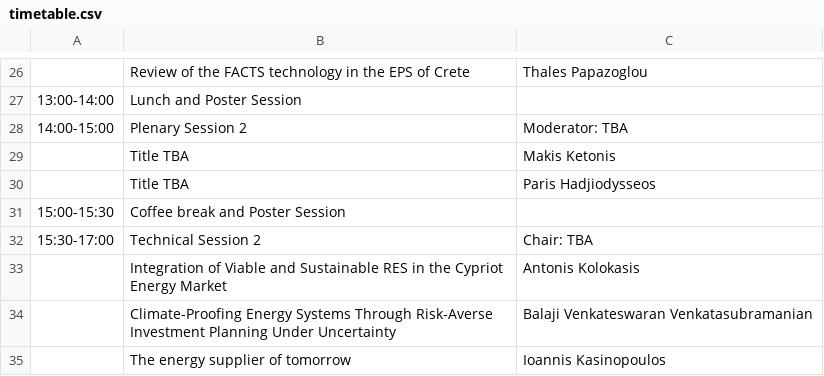
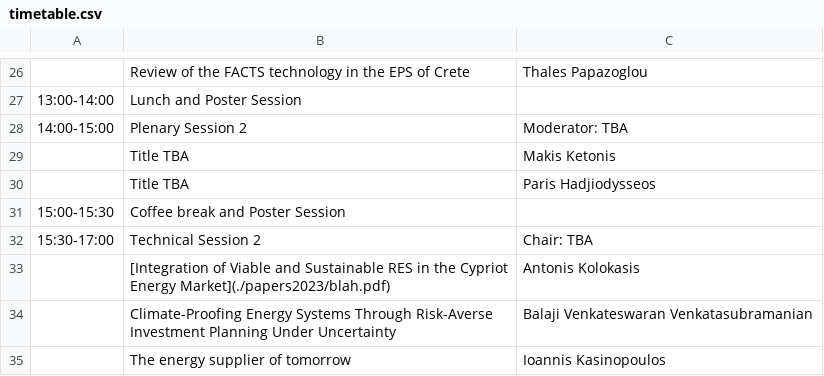
Before and after one commit to SPS-L/cigre-cyprus.org, a CSV file: content/conference/timetable.csv, drawn as a sheet; only a part is shown, gaps mark what is left out; the diff names each change by its address in the sheet, - before the commit and + after, or states it on an @@ line.

Commit message:
Updated event

```diff
--- a/content/conference/timetable.csv
+++ b/content/conference/timetable.csv
-B33: Integration of Viable and Sustainable RES in the Cypriot Energy Market
+B33: [Integration of Viable and Sustainable RES in the Cypriot Energy Market](./papers2023/blah.pdf)
```
